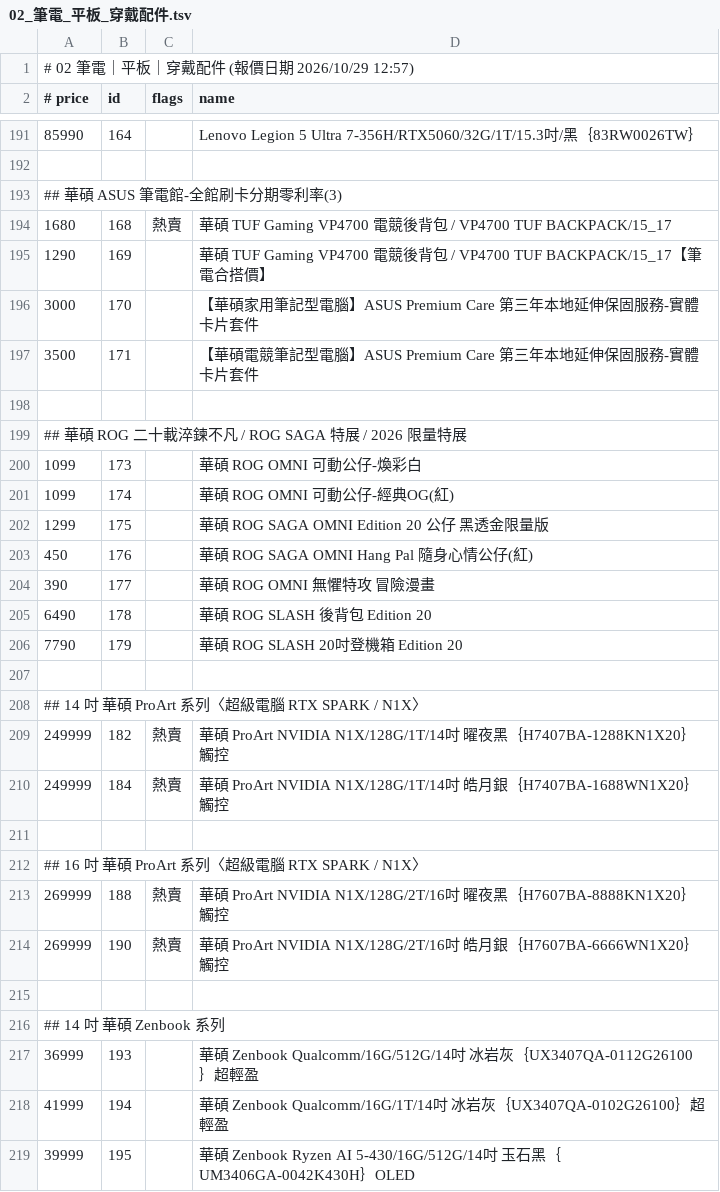
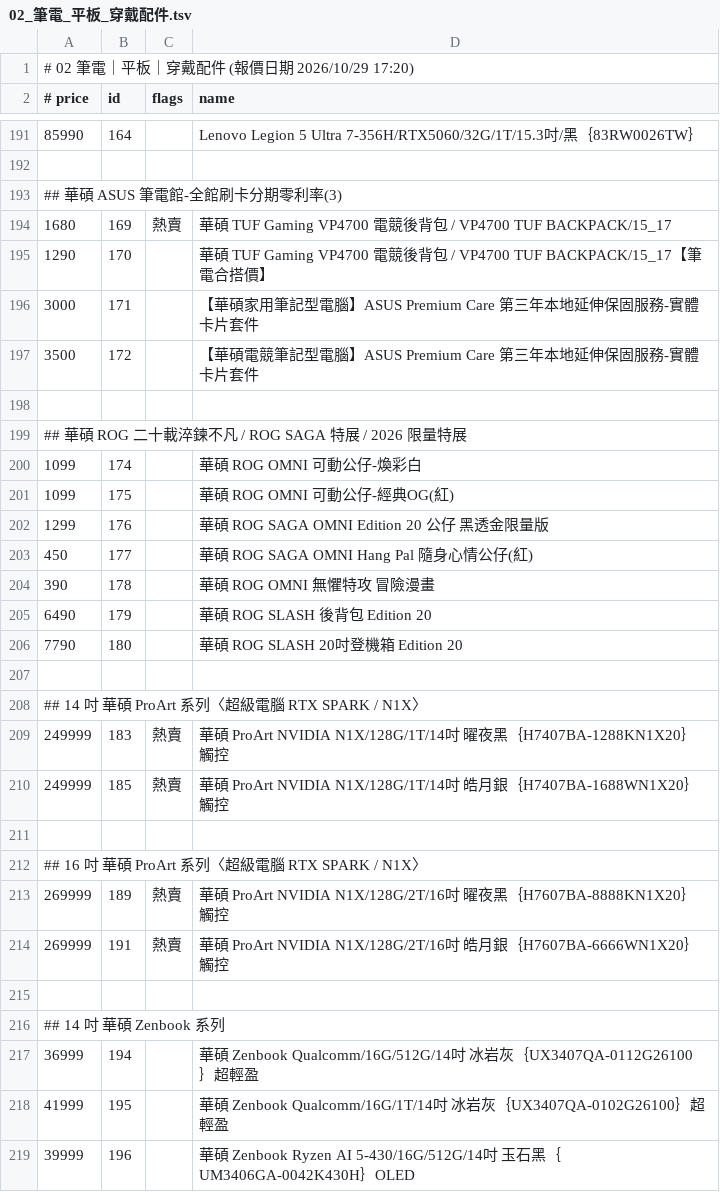
Before and after one commit to jakeuj/architect-pc-builder, a TSV file: data/by_category/02_筆電_平板_穿戴配件.tsv, drawn as a sheet; only a part is shown, gaps mark what is left out; the diff covers the shown part only.

```diff
--- a/data/by_category/02_筆電_平板_穿戴配件.tsv
+++ b/data/by_category/02_筆電_平板_穿戴配件.tsv
@@ -1,2 +1,2 @@
-# 02 筆電｜平板｜穿戴配件  (報價日期 2026/10/29 12:57)
+# 02 筆電｜平板｜穿戴配件  (報價日期 2026/10/29 17:20)
 # price	id	flags	name
@@ -193,27 +193,27 @@
 ## 華碩 ASUS 筆電館-全館刷卡分期零利率(3)
-1680	168	熱賣	華碩 TUF Gaming VP4700 電競後背包 / VP4700 TUF BACKPACK/15_17
-1290	169		華碩 TUF Gaming VP4700 電競後背包 / VP4700 TUF BACKPACK/15_17【筆電合搭價】
-3000	170		【華碩家用筆記型電腦】ASUS Premium Care 第三年本地延伸保固服務-實體卡片套件
-3500	171		【華碩電競筆記型電腦】ASUS Premium Care 第三年本地延伸保固服務-實體卡片套件
+1680	169	熱賣	華碩 TUF Gaming VP4700 電競後背包 / VP4700 TUF BACKPACK/15_17
+1290	170		華碩 TUF Gaming VP4700 電競後背包 / VP4700 TUF BACKPACK/15_17【筆電合搭價】
+3000	171		【華碩家用筆記型電腦】ASUS Premium Care 第三年本地延伸保固服務-實體卡片套件
+3500	172		【華碩電競筆記型電腦】ASUS Premium Care 第三年本地延伸保固服務-實體卡片套件
 
 ## 華碩 ROG 二十載淬鍊不凡 / ROG SAGA 特展 / 2026 限量特展
-1099	173		華碩 ROG OMNI 可動公仔-煥彩白
-1099	174		華碩 ROG OMNI 可動公仔-經典OG(紅)
-1299	175		華碩 ROG SAGA OMNI Edition 20 公仔 黑透金限量版
-450	176		華碩 ROG SAGA OMNI Hang Pal 隨身心情公仔(紅)
-390	177		華碩 ROG OMNI 無懼特攻 冒險漫畫
-6490	178		華碩 ROG SLASH 後背包 Edition 20
-7790	179		華碩 ROG SLASH 20吋登機箱 Edition 20
+1099	174		華碩 ROG OMNI 可動公仔-煥彩白
+1099	175		華碩 ROG OMNI 可動公仔-經典OG(紅)
+1299	176		華碩 ROG SAGA OMNI Edition 20 公仔 黑透金限量版
+450	177		華碩 ROG SAGA OMNI Hang Pal 隨身心情公仔(紅)
+390	178		華碩 ROG OMNI 無懼特攻 冒險漫畫
+6490	179		華碩 ROG SLASH 後背包 Edition 20
+7790	180		華碩 ROG SLASH 20吋登機箱 Edition 20
 
 ## 14 吋 華碩 ProArt 系列〈超級電腦 RTX SPARK / N1X〉
-249999	182	熱賣	華碩 ProArt NVIDIA N1X/128G/1T/14吋 曜夜黑｛H7407BA-1288KN1X20｝觸控
-249999	184	熱賣	華碩 ProArt NVIDIA N1X/128G/1T/14吋 皓月銀｛H7407BA-1688WN1X20｝觸控
+249999	183	熱賣	華碩 ProArt NVIDIA N1X/128G/1T/14吋 曜夜黑｛H7407BA-1288KN1X20｝觸控
+249999	185	熱賣	華碩 ProArt NVIDIA N1X/128G/1T/14吋 皓月銀｛H7407BA-1688WN1X20｝觸控
 
 ## 16 吋 華碩 ProArt 系列〈超級電腦 RTX SPARK / N1X〉
-269999	188	熱賣	華碩 ProArt NVIDIA N1X/128G/2T/16吋 曜夜黑｛H7607BA-8888KN1X20｝觸控
-269999	190	熱賣	華碩 ProArt NVIDIA N1X/128G/2T/16吋 皓月銀｛H7607BA-6666WN1X20｝觸控
+269999	189	熱賣	華碩 ProArt NVIDIA N1X/128G/2T/16吋 曜夜黑｛H7607BA-8888KN1X20｝觸控
+269999	191	熱賣	華碩 ProArt NVIDIA N1X/128G/2T/16吋 皓月銀｛H7607BA-6666WN1X20｝觸控
 
 ## 14 吋 華碩 Zenbook 系列
-36999	193		華碩 Zenbook Qualcomm/16G/512G/14吋 冰岩灰｛UX3407QA-0112G26100 ｝超輕盈
-41999	194		華碩 Zenbook Qualcomm/16G/1T/14吋 冰岩灰｛UX3407QA-0102G26100｝超輕盈
-39999	195		華碩 Zenbook Ryzen AI 5-430/16G/512G/14吋 玉石黑｛UM3406GA-0042K430H｝OLED
+36999	194		華碩 Zenbook Qualcomm/16G/512G/14吋 冰岩灰｛UX3407QA-0112G26100 ｝超輕盈
+41999	195		華碩 Zenbook Qualcomm/16G/1T/14吋 冰岩灰｛UX3407QA-0102G26100｝超輕盈
+39999	196		華碩 Zenbook Ryzen AI 5-430/16G/512G/14吋 玉石黑｛UM3406GA-0042K430H｝OLED
```
Also changed, not shown: 1 added row, 2 removed rows and 160 edited cells elsewhere in this file, data/by_category/06_記憶體_RAM.tsv, data/by_category/08_2_5_3_5_傳統內接硬碟HDD.tsv, 33 other files.
